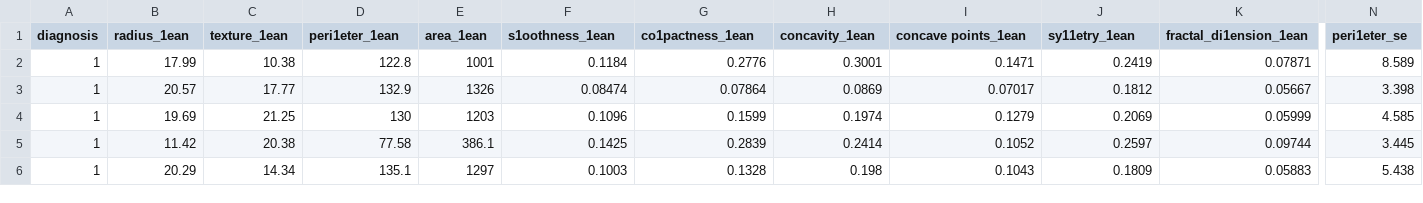
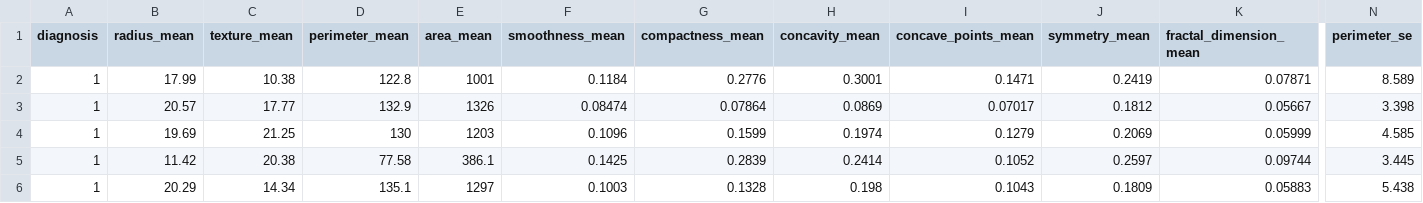
Before and after one commit to peepeerapol/test, a CSV file: data.csv, drawn as a sheet; only a part is shown, gaps mark what is left out; the diff covers the shown part only; the diff names each change by its address in the sheet, - before the commit and + after, or states it on an @@ line.

Commit message:
Add files via upload

```diff
--- a/data.csv
+++ b/data.csv
-B1: radius_1ean
+B1: radius_mean
-C1: texture_1ean
+C1: texture_mean
-D1: peri1eter_1ean
+D1: perimeter_mean
-E1: area_1ean
+E1: area_mean
-F1: s1oothness_1ean
+F1: smoothness_mean
-G1: co1pactness_1ean
+G1: compactness_mean
-H1: concavity_1ean
+H1: concavity_mean
-I1: concave points_1ean
+I1: concave_points_mean
-J1: sy11etry_1ean
+J1: symmetry_mean
-K1: fractal_di1ension_1ean
+K1: fractal_dimension_mean
-N1: peri1eter_se
+N1: perimeter_se
```
Also changed, not shown: 11 edited cells elsewhere in this file.
